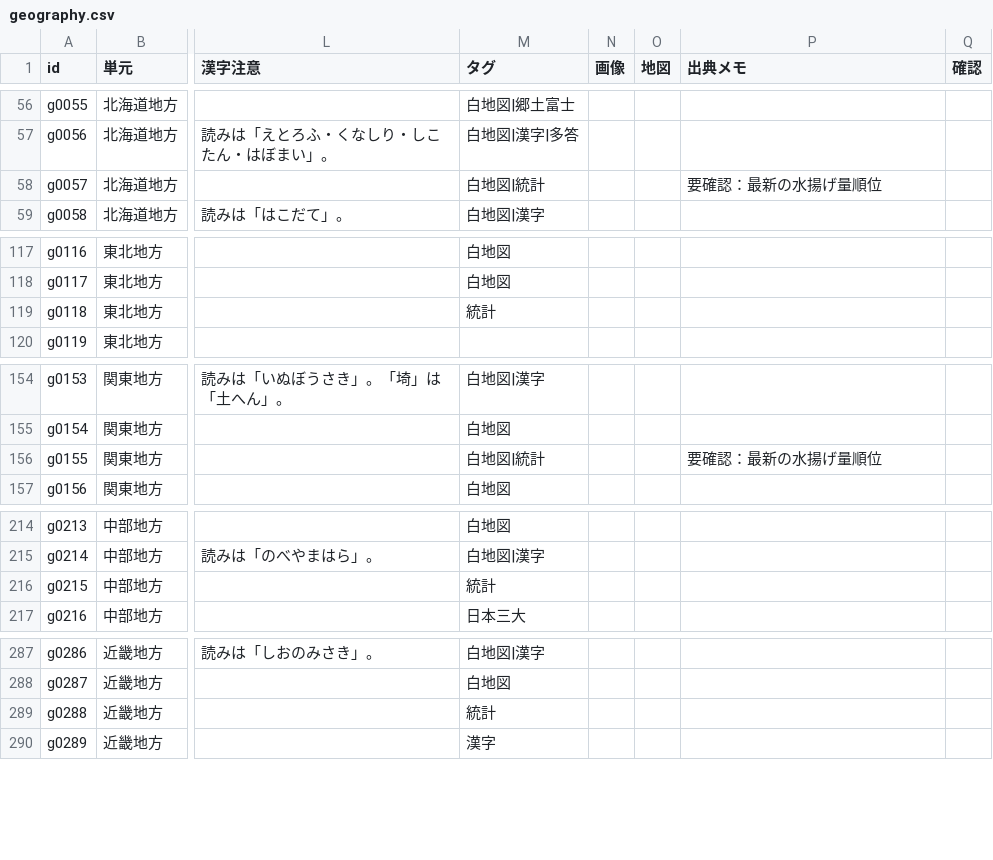
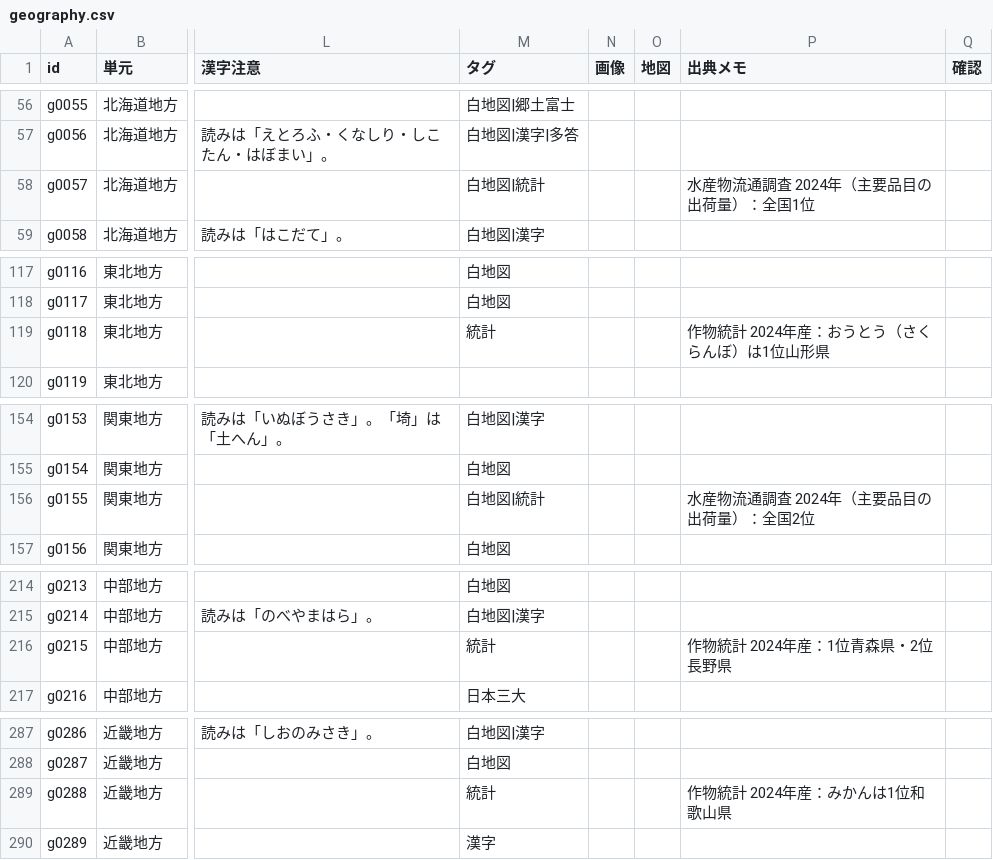
Before and after one commit to tarooooo-u/shakai, a CSV file: content/questions/geography.csv, drawn as a sheet; only a part is shown, gaps mark what is left out; the diff covers the shown part only; the diff names each change by its address in the sheet, - before the commit and + after, or states it on an @@ line.

```diff
--- a/content/questions/geography.csv
+++ b/content/questions/geography.csv
-P58 (出典メモ): 要確認：最新の水揚げ量順位
+P58 (出典メモ): 水産物流通調査 2024年（主要品目の出荷量）：全国1位
-P119 (出典メモ): (empty)
+P119 (出典メモ): 作物統計 2024年産：おうとう（さくらんぼ）は1位山形県
-P156 (出典メモ): 要確認：最新の水揚げ量順位
+P156 (出典メモ): 水産物流通調査 2024年（主要品目の出荷量）：全国2位
-P216 (出典メモ): (empty)
+P216 (出典メモ): 作物統計 2024年産：1位青森県・2位長野県
-P289 (出典メモ): (empty)
+P289 (出典メモ): 作物統計 2024年産：みかんは1位和歌山県
```
Also changed, not shown: 12 edited cells elsewhere in this file, 6 other files.
